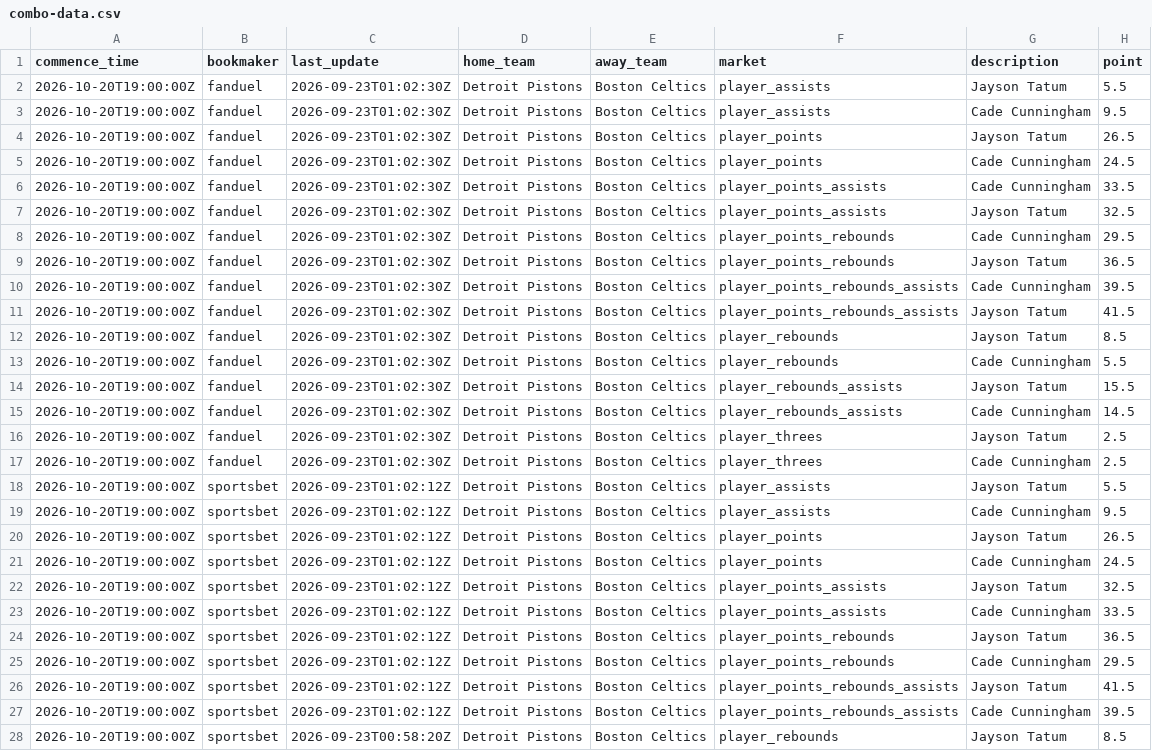
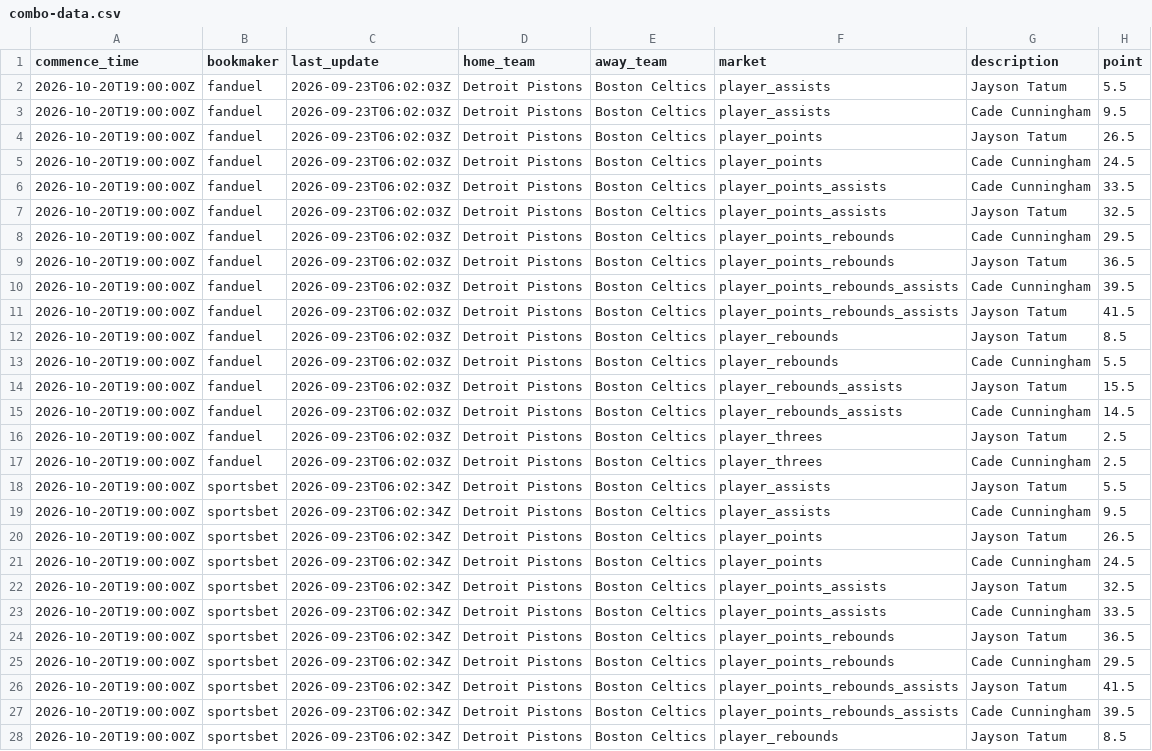
Before and after one commit to 925Sports/prop-data, a CSV file: combo-data.csv, drawn as a sheet; only a part is shown; the diff covers the shown part only; the diff names each change by its address in the sheet, - before the commit and + after, or states it on an @@ line.

```diff
--- a/combo-data.csv
+++ b/combo-data.csv
-C2:C17 (last_update): 2026-09-23T01:02:30Z
+C2:C17 (last_update): 2026-09-23T06:02:03Z
-C18:C27 (last_update): 2026-09-23T01:02:12Z
+C18:C27 (last_update): 2026-09-23T06:02:34Z
-C28 (last_update): 2026-09-23T00:58:20Z
+C28 (last_update): 2026-09-23T06:02:34Z
```
Also changed, not shown: 94 edited cells elsewhere in this file.
